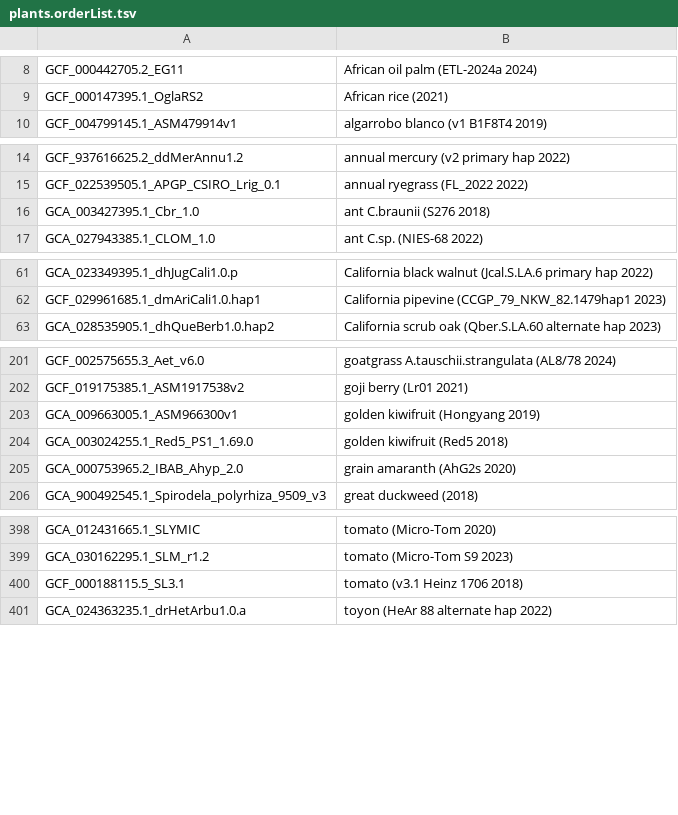
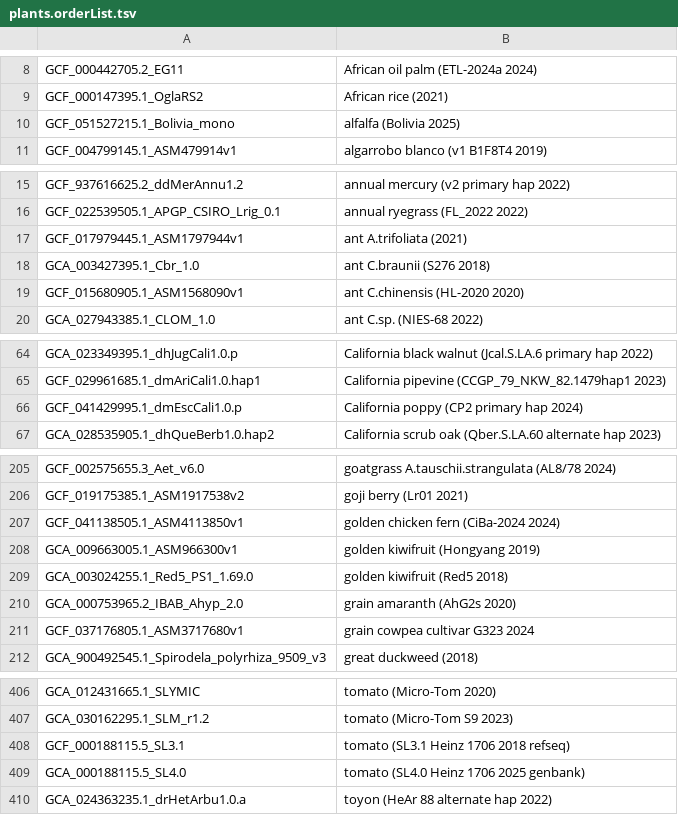
Before and after one commit to ucscGenomeBrowser/kent, a TSV file: src/hg/makeDb/doc/plantsAsmHub/plants.orderList.tsv, drawn as a sheet; only a part is shown, gaps mark what is left out; the diff covers the shown part only.

```diff
--- a/src/hg/makeDb/doc/plantsAsmHub/plants.orderList.tsv
+++ b/src/hg/makeDb/doc/plantsAsmHub/plants.orderList.tsv
@@ -9,2 +9,3 @@ GCF_000442705.2_EG11	African oil palm (ETL-2024a 2024)
 GCF_000147395.1_OglaRS2	African rice (2021)
+GCF_051527215.1_Bolivia_mono	alfalfa (Bolivia 2025)
 GCF_004799145.1_ASM479914v1	algarrobo blanco (v1 B1F8T4 2019)
@@ -15,3 +16,5 @@ GCF_937616625.2_ddMerAnnu1.2	annual mercury (v2 primary hap 2022)
 GCF_022539505.1_APGP_CSIRO_Lrig_0.1	annual ryegrass (FL_2022 2022)
+GCF_017979445.1_ASM1797944v1	ant A.trifoliata (2021)
 GCA_003427395.1_Cbr_1.0	ant C.braunii (S276 2018)
+GCF_015680905.1_ASM1568090v1	ant C.chinensis (HL-2020 2020)
 GCA_027943385.1_CLOM_1.0	ant C.sp. (NIES-68 2022)
@@ -62,2 +65,3 @@ GCA_023349395.1_dhJugCali1.0.p	California black walnut (Jcal.S.LA.6 primary hap
 GCF_029961685.1_dmAriCali1.0.hap1	California pipevine (CCGP_79_NKW_82.1479hap1 2023)
+GCF_041429995.1_dmEscCali1.0.p	California poppy (CP2 primary hap 2024)
 GCA_028535905.1_dhQueBerb1.0.hap2	California scrub oak (Qber.S.LA.60 alternate hap 2023)
@@ -202,2 +206,3 @@ GCF_002575655.3_Aet_v6.0	goatgrass A.tauschii.strangulata (AL8/78 2024)
 GCF_019175385.1_ASM1917538v2	goji berry (Lr01 2021)
+GCF_041138505.1_ASM4113850v1	golden chicken fern (CiBa-2024 2024)
 GCA_009663005.1_ASM966300v1	golden kiwifruit (Hongyang 2019)
@@ -205,2 +210,3 @@ GCA_003024255.1_Red5_PS1_1.69.0	golden kiwifruit (Red5 2018)
 GCA_000753965.2_IBAB_Ahyp_2.0	grain amaranth (AhG2s 2020)
+GCF_037176805.1_ASM3717680v1	grain cowpea cultivar G323 2024
 GCA_900492545.1_Spirodela_polyrhiza_9509_v3	great duckweed (2018)
@@ -399,3 +407,4 @@ GCA_012431665.1_SLYMIC	tomato (Micro-Tom 2020)
 GCA_030162295.1_SLM_r1.2	tomato (Micro-Tom S9 2023)
-GCF_000188115.5_SL3.1	tomato (v3.1 Heinz 1706 2018)
+GCF_000188115.5_SL3.1	tomato (SL3.1 Heinz 1706 2018 refseq)
+GCA_000188115.5_SL4.0	tomato (SL4.0 Heinz 1706 2025 genbank)
 GCA_024363235.1_drHetArbu1.0.a	toyon (HeAr 88 alternate hap 2022)
```
Also changed, not shown: 2 added rows elsewhere in this file, src/hg/makeDb/doc/birdsAsmHub/birds.orderList.tsv, src/hg/makeDb/doc/fishAsmHub/fish.orderList.tsv, 7 other files.
